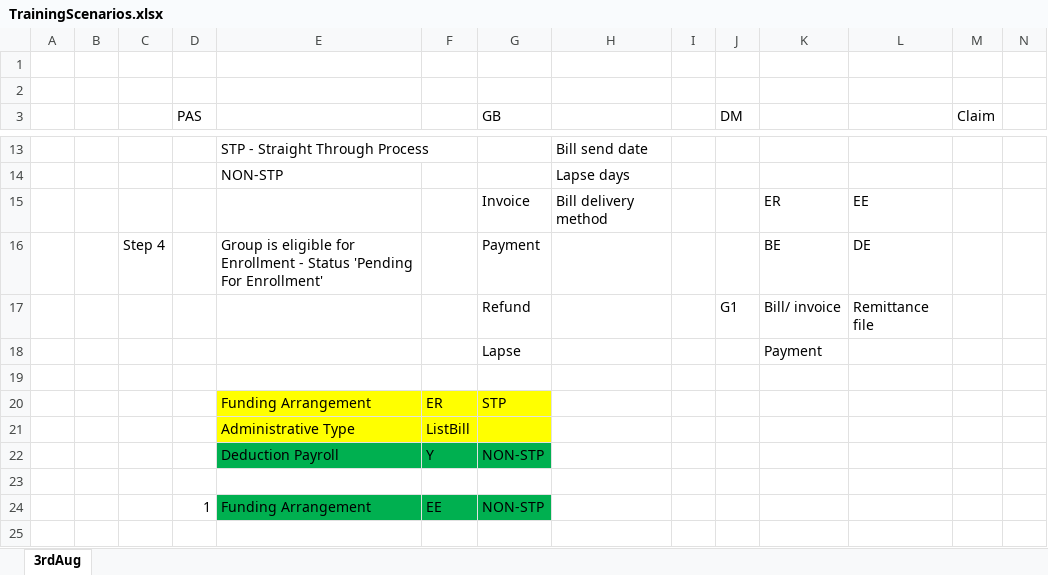
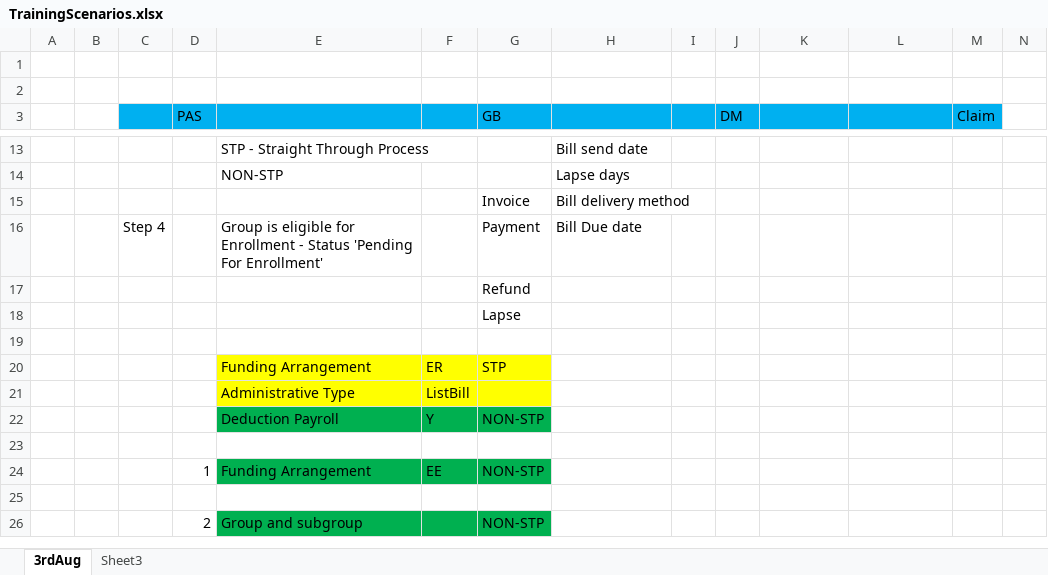
Before and after one commit to ranjansmrutim/MyWorks, an Excel workbook: TrainingScenarios.xlsx, sheet 3rdAug, drawn as a sheet; only a part is shown, gaps mark what is left out; the shorter side is filled out with more unchanged rows; values as stored, in another font and other column widths than the file's, no borders; charts and pictures not drawn; removed rows and columns are numbered as before the commit, all else as after; rows hold the shown columns only; the diff covers the shown part only; the diff names each change by its address in the sheet, - before the commit and + after, or states it on an @@ line.

```diff
--- a/TrainingScenarios.xlsx (sheet 3rdAug)
+++ b/TrainingScenarios.xlsx (sheet 3rdAug)
+sheet tab: Sheet3
-C3:M3 fill: none
+C3:M3 fill: #00B0F0
-K15: ER
+K15: (empty)
-L15: EE
+L15: (empty)
-H16: (empty)
+H16: Bill Due date
-K16: BE
+K16: (empty)
-L16: DE
+L16: (empty)
-row 17:  |  |  |  |  |  | Refund |  |  | G1 | Bill/ invoice | Remittance file
-row 18:  |  |  |  |  |  | Lapse |  |  |  | Payment
+row 17:  |  |  |  |  |  | Refund
+row 18:  |  |  |  |  |  | Lapse
```
Also changed, not shown: 103 added rows elsewhere in this sheet.
